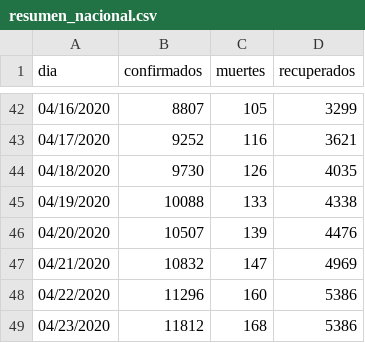
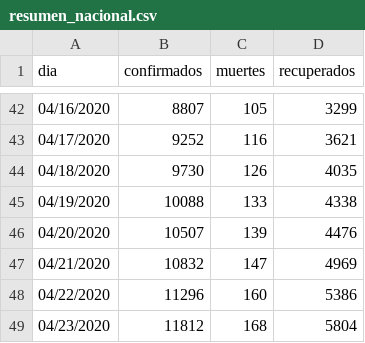
Before and after one commit to jorgeperezrojas/covid19-data, a CSV file: csv/resumen_nacional.csv, drawn as a sheet; only a part is shown, gaps mark what is left out.

Commit message:
recuperados al 04/24/20

```diff
--- a/csv/resumen_nacional.csv
+++ b/csv/resumen_nacional.csv
@@ -48,2 +48,2 @@ dia,confirmados,muertes,recuperados
 04/22/2020,11296,160,5386
-04/23/2020,11812,168,5386
+04/23/2020,11812,168,5804
```
